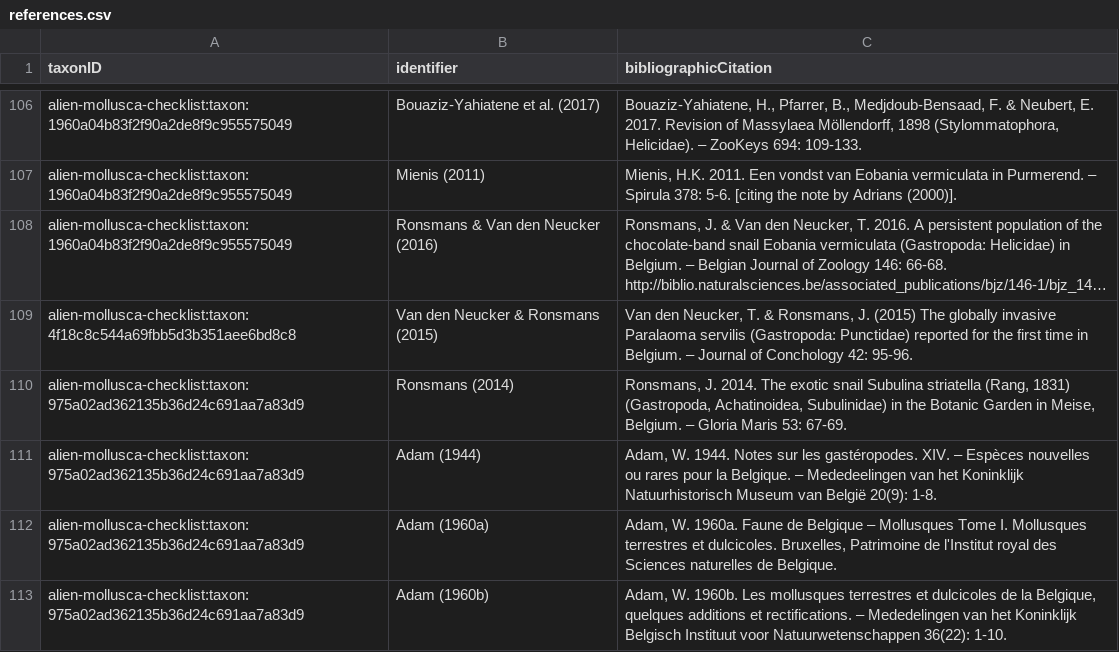
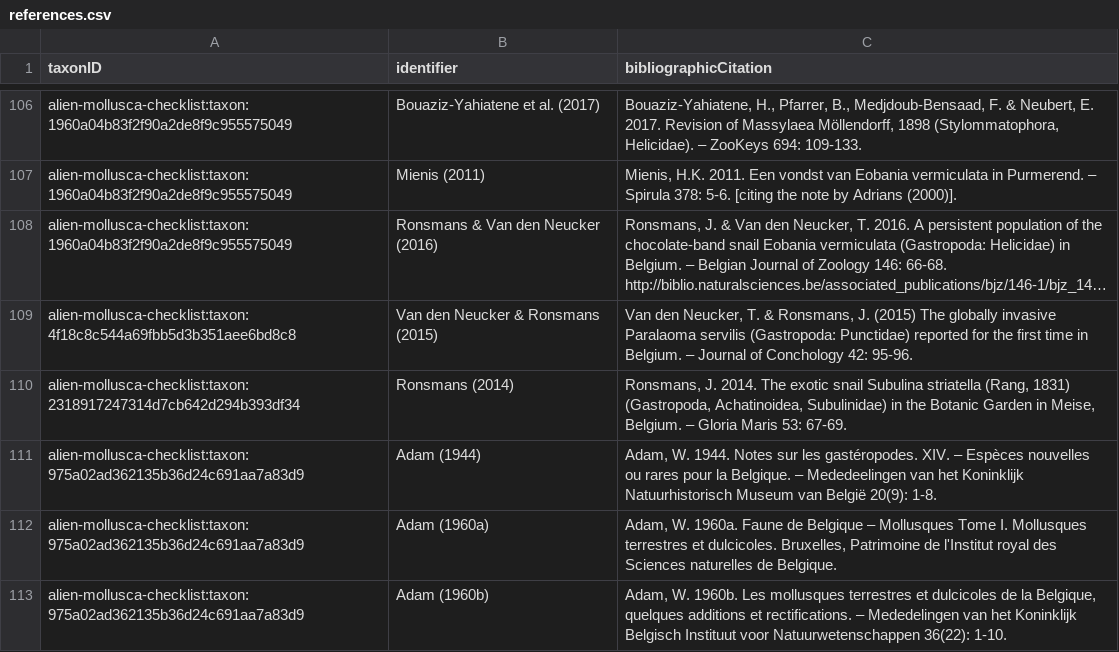
Before and after one commit to trias-project/alien-mollusca-checklist, a CSV file: data/processed/references.csv, drawn as a sheet; only a part is shown, gaps mark what is left out; long unchanged cells end in …; the diff names each change by its address in the sheet, - before the commit and + after, or states it on an @@ line.

```diff
--- a/data/processed/references.csv
+++ b/data/processed/references.csv
-A110 (taxonID): alien-mollusca-checklist:taxon:975a02ad362135b36d24c691aa7a83d9
+A110 (taxonID): alien-mollusca-checklist:taxon:2318917247314d7cb642d294b393df34
```
Also changed, not shown: data/processed/distribution.csv, data/processed/vernacularnames.csv, 1 other file.
